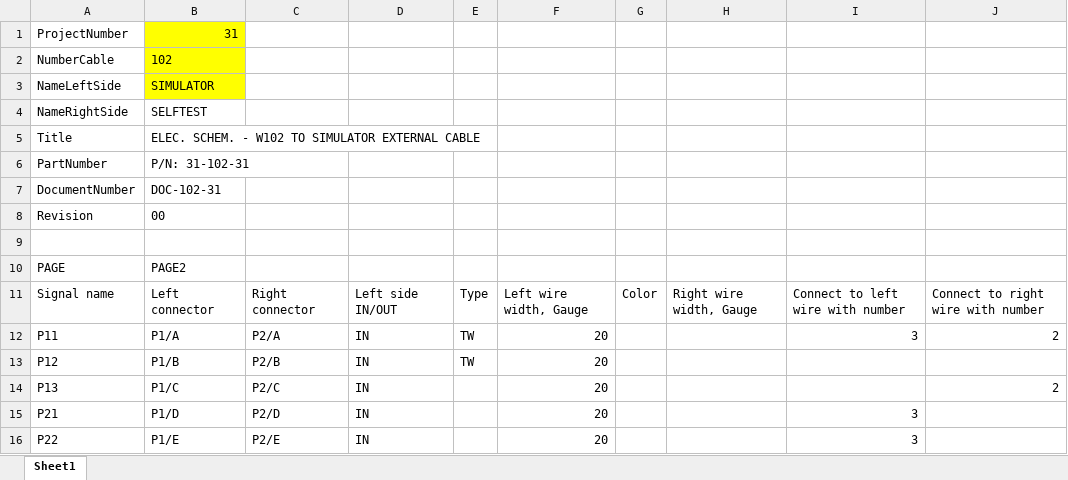
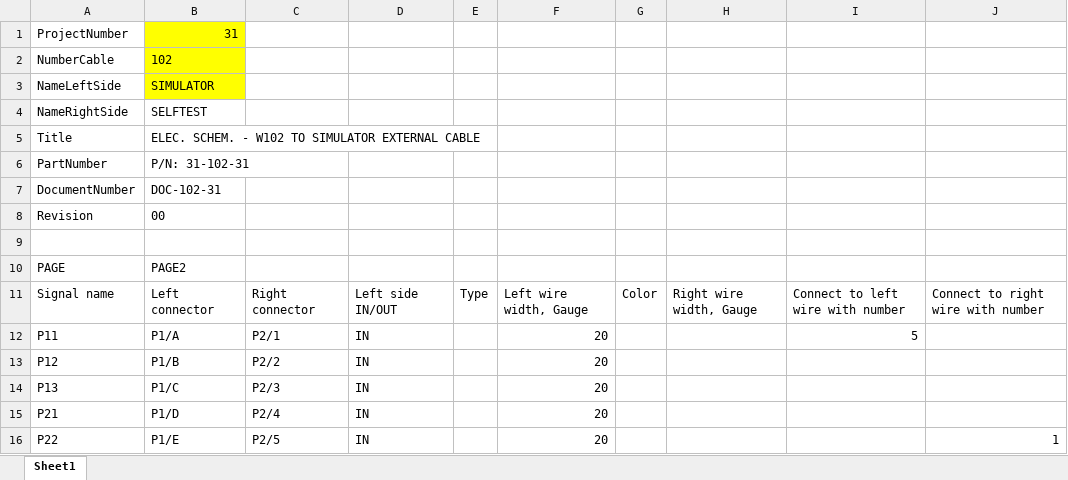
Before and after one commit to ryaskin65/orcad_capture_automation_tool, an Excel workbook: data/W201.xlsx, sheet Sheet1, drawn as a sheet; values as stored, in another font and other column widths than the file's, no borders; conditional formats not drawn; the diff names each change by its address in the sheet, - before the commit and + after, or states it on an @@ line.

```diff
--- a/data/W201.xlsx (sheet Sheet1)
+++ b/data/W201.xlsx (sheet Sheet1)
-C12: P2/A
+C12: P2/1
-E12:E13: TW
+E12:E13: (empty)
-I12: 3
+I12: 5
-J12: 2
+J12: (empty)
-C13: P2/B
+C13: P2/2
-C14: P2/C
+C14: P2/3
-J14: 2
+J14: (empty)
-C15: P2/D
+C15: P2/4
-I15:I16: 3
+I15:I16: (empty)
-C16: P2/E
+C16: P2/5
-J16: (empty)
+J16: 1
```
Also changed, not shown: 4 other files.
